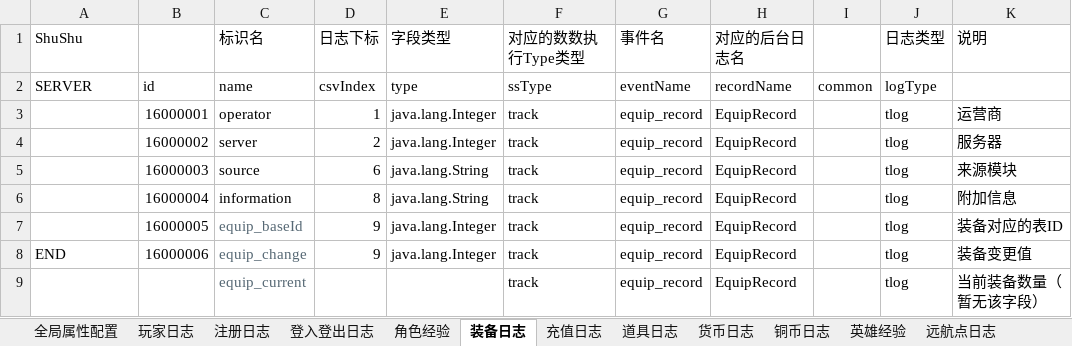
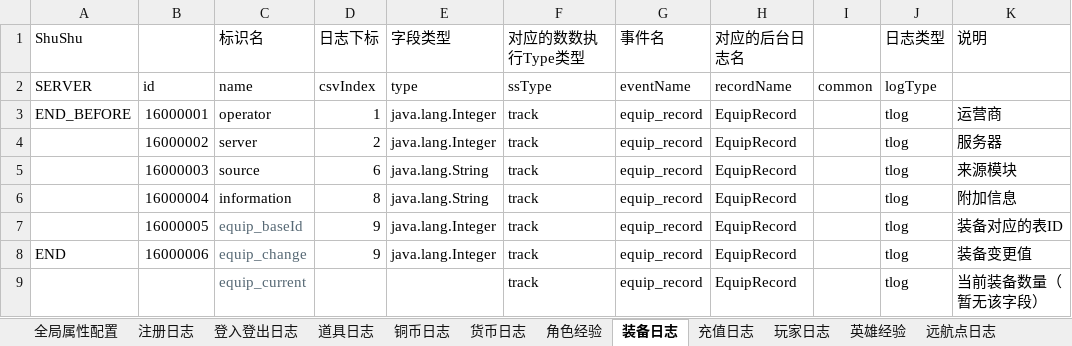
Before and after one commit to yourwafer/logbeat, an Excel workbook: src/main/resources/EventLogSetting.xlsx, sheet 装备日志, drawn as a sheet; only a part is shown; values as stored, in another font and other column widths than the file's, no borders; the diff names each change by its address in the sheet, - before the commit and + after, or states it on an @@ line.

```diff
--- a/src/main/resources/EventLogSetting.xlsx (sheet 装备日志)
+++ b/src/main/resources/EventLogSetting.xlsx (sheet 装备日志)
@@ sheet tab order changed: 全局属性配置 | 注册日志 | 登入登出日志 | 道具日志 | 铜币日志 | 货币日志 | 角色经验 | 装备日志 | 充值日志 | 玩家日志 | 英雄经验 | 远航点日志 @@
-A3 (ShuShu): (empty)
+A3 (ShuShu): END_BEFORE
```
Also changed, not shown: sheet 全局属性配置, sheet 活动日志, sheet 角色经验, sheet vip日志, sheet 武将日志, sheet 英雄经验, 3 more sheets.
